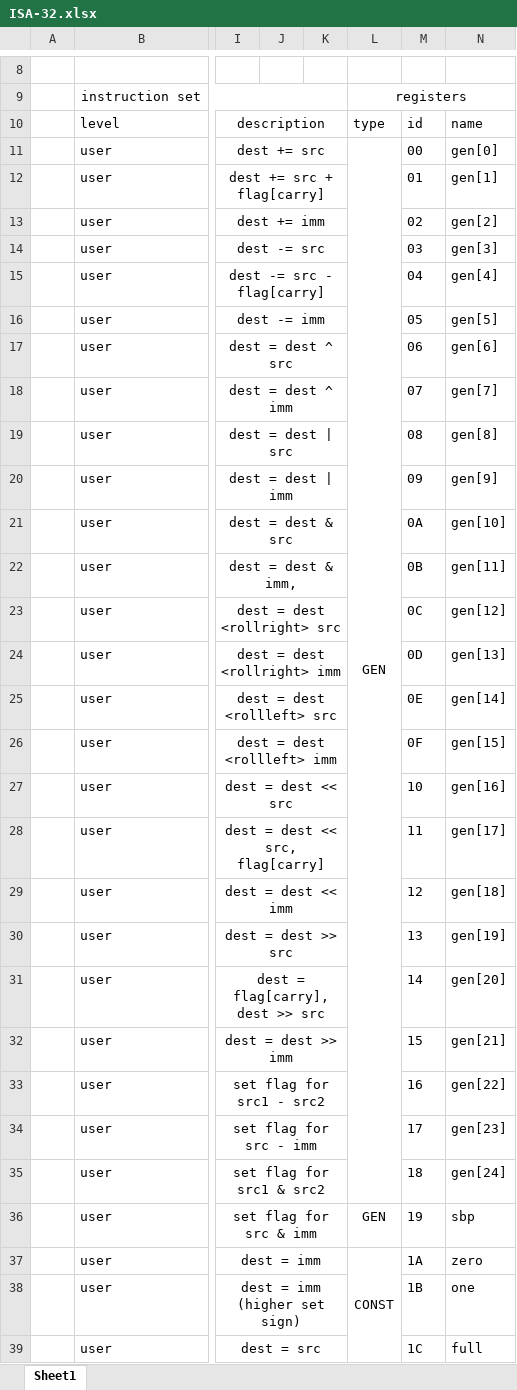
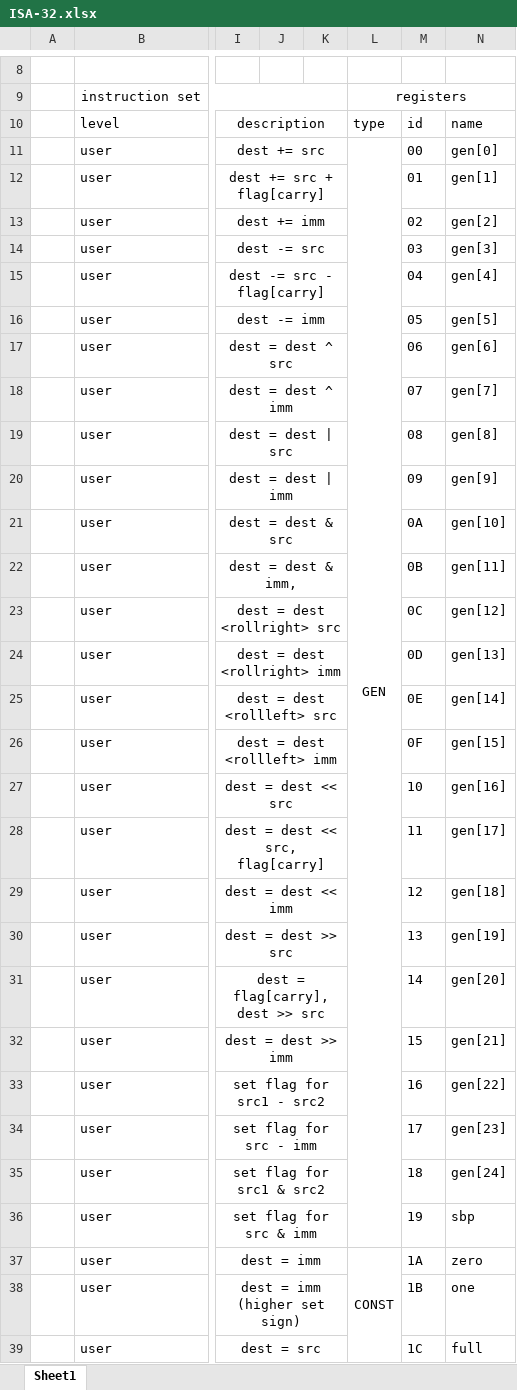
Before and after one commit to fried-dumpling/computer-32, an Excel workbook: ISA-32.xlsx, sheet Sheet1, drawn as a sheet; only a part is shown, gaps mark what is left out; values as stored, in another font and other column widths than the file's, no borders; removed rows and columns are numbered as before the commit, all else as after; the diff covers the shown part only; the diff names each change by its address in the sheet, - before the commit and + after, or states it on an @@ line.

```diff
--- a/ISA-32.xlsx (sheet Sheet1)
+++ b/ISA-32.xlsx (sheet Sheet1)
-L11:L35 merged
+L11:L36 merged
-L36: GEN
+L36: (empty)
```
Also changed, not shown: 13 added rows, 16 removed rows, 49 edited cells, cell formats and merged cells elsewhere in this sheet, formulas that keep their value, 36 other files.
